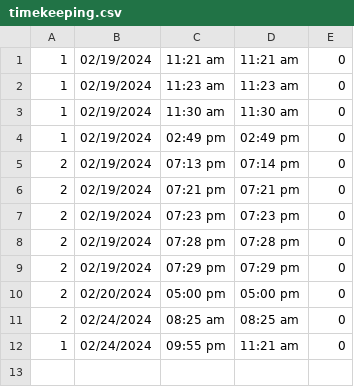
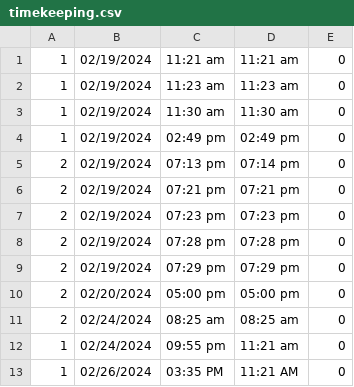
Before and after one commit to baebeemoe/FinalMPH, a CSV file: src/Files/timekeeping.csv, drawn as a sheet.

```diff
--- a/src/Files/timekeeping.csv
+++ b/src/Files/timekeeping.csv
@@ -12 +12,2 @@
 1,02/24/2024,09:55 pm,11:21 am,0
+1,02/26/2024,03:35 PM,11:21 AM,0
```
Also changed, not shown: 3 other files.
